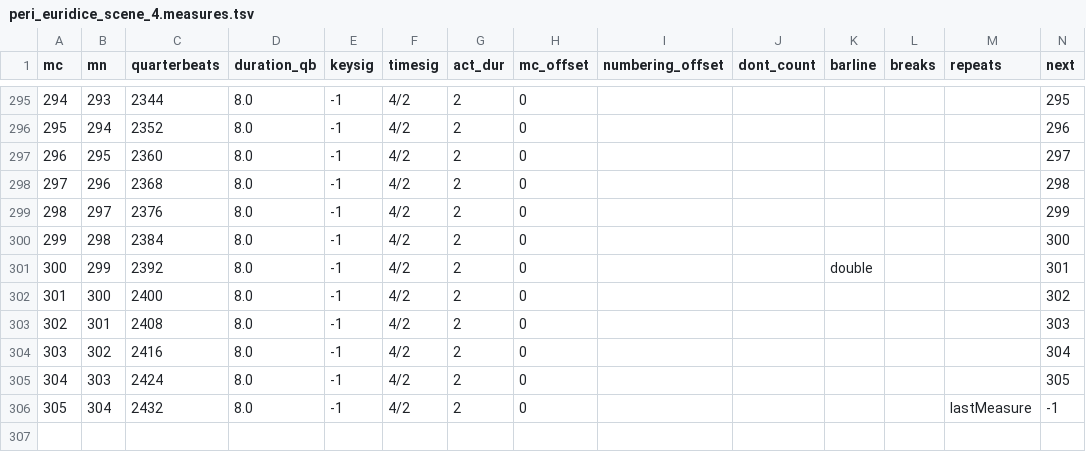
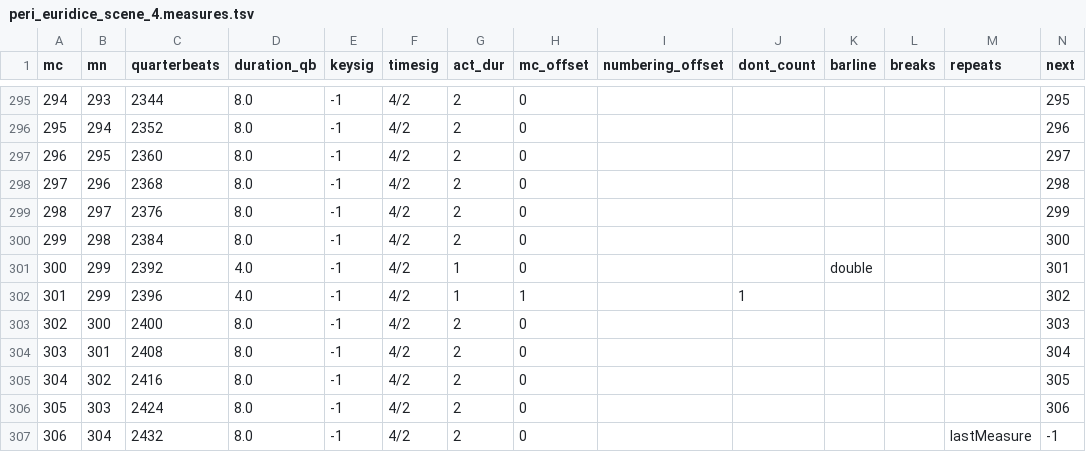
Before and after one commit to DCMLab/peri_euridice, a TSV file: measures/peri_euridice_scene_4.measures.tsv, drawn as a sheet; only a part is shown, gaps mark what is left out; addresses are those after the commit; the diff names each change by its address in the sheet, - before the commit and + after, or states it on an @@ line.

Commit message:
splits MN 299 into MC 300 & 301 to correctly encode the double barline

```diff
--- a/measures/peri_euridice_scene_4.measures.tsv
+++ b/measures/peri_euridice_scene_4.measures.tsv
-D301 (duration_qb): 8.0
+D301 (duration_qb): 4.0
-G301 (act_dur): 2
+G301 (act_dur): 1
+row 302: 301 | 299 | 2396 | 4.0 | -1 | 4/2 | 1 | 1 |  | 1 |  |  |  | 302
@@ column A (mc) renumbered from row 303 down @@
-N303 (next): 302
+N303 (next): 303
-N304 (next): 303
+N304 (next): 304
-N305 (next): 304
+N305 (next): 305
-N306 (next): 305
+N306 (next): 306
```
Also changed, not shown: chords/peri_euridice_scene_4.chords.tsv, harmonies/peri_euridice_scene_4.harmonies.tsv, 10 other files.
